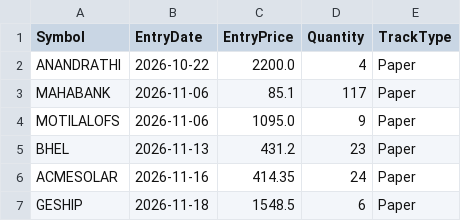
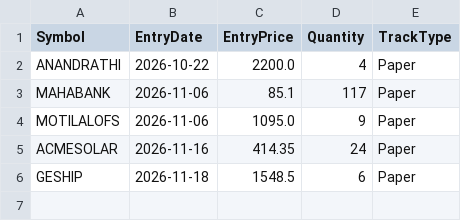
Before and after one commit to finnyrajmann/nse-bb_ema_cross, a CSV file: data/positions_bb_ema_cross.csv, drawn as a sheet; the diff names each change by its address in the sheet, - before the commit and + after, or states it on an @@ line.

Commit message:
Auto-update — 2026-11-18

```diff
--- a/data/positions_bb_ema_cross.csv
+++ b/data/positions_bb_ema_cross.csv
-row 5: BHEL | 2026-11-13 | 431.2 | 23 | Paper
```
